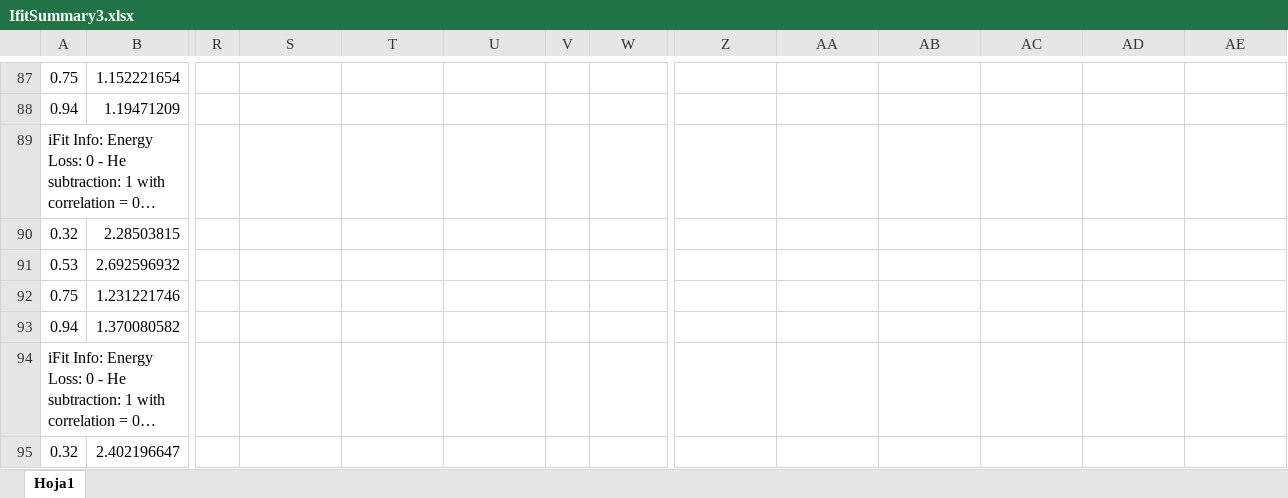
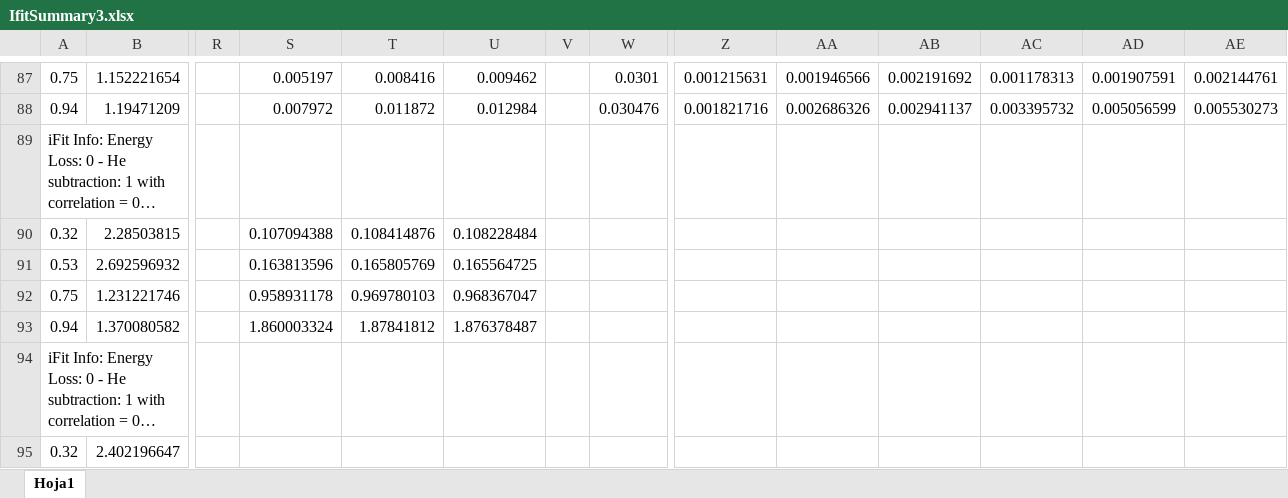
Before and after one commit to jolopezl/ColorFitter, an Excel workbook: FitOutput/IfitSummary3.xlsx, sheet Hoja1, drawn as a sheet; only a part is shown, gaps mark what is left out; long unchanged cells end in …; values as stored, in another font and other column widths than the file's, no borders; the diff covers the shown part only; the diff names each change by its address in the sheet, - before the commit and + after, or states it on an @@ line.

```diff
--- a/FitOutput/IfitSummary3.xlsx (sheet Hoja1)
+++ b/FitOutput/IfitSummary3.xlsx (sheet Hoja1)
-S87: (empty)
+S87: 0.005197
-T87: (empty)
+T87: 0.008416
-U87: (empty)
+U87: 0.009462
-W87: (empty)
+W87: 0.0301
-Z87: (empty)
+Z87: 0.001215631
-AA87: (empty)
+AA87: 0.001946566
-AB87: (empty)
+AB87: 0.002191692
-AC87: (empty)
+AC87: 0.001178313
-AD87: (empty)
+AD87: 0.001907591
-AE87: (empty)
+AE87: 0.002144761
-S88: (empty)
+S88: 0.007972
-T88: (empty)
+T88: 0.011872
-U88: (empty)
+U88: 0.012984
-W88: (empty)
+W88: 0.030476
-Z88: (empty)
+Z88: 0.001821716
-AA88: (empty)
+AA88: 0.002686326
-AB88: (empty)
+AB88: 0.002941137
-AC88: (empty)
+AC88: 0.003395732
-AD88: (empty)
+AD88: 0.005056599
-AE88: (empty)
+AE88: 0.005530273
-S90: (empty)
+S90: 0.107094388
-T90: (empty)
+T90: 0.108414876
-U90: (empty)
+U90: 0.108228484
-S91: (empty)
+S91: 0.163813596
-T91: (empty)
+T91: 0.165805769
-U91: (empty)
+U91: 0.165564725
-S92: (empty)
+S92: 0.958931178
-T92: (empty)
+T92: 0.969780103
-U92: (empty)
+U92: 0.968367047
-S93: (empty)
+S93: 1.860003324
-T93: (empty)
+T93: 1.87841812
-U93: (empty)
+U93: 1.876378487
```
Also changed, not shown: 30 edited cells elsewhere in this sheet, 1 other file.
